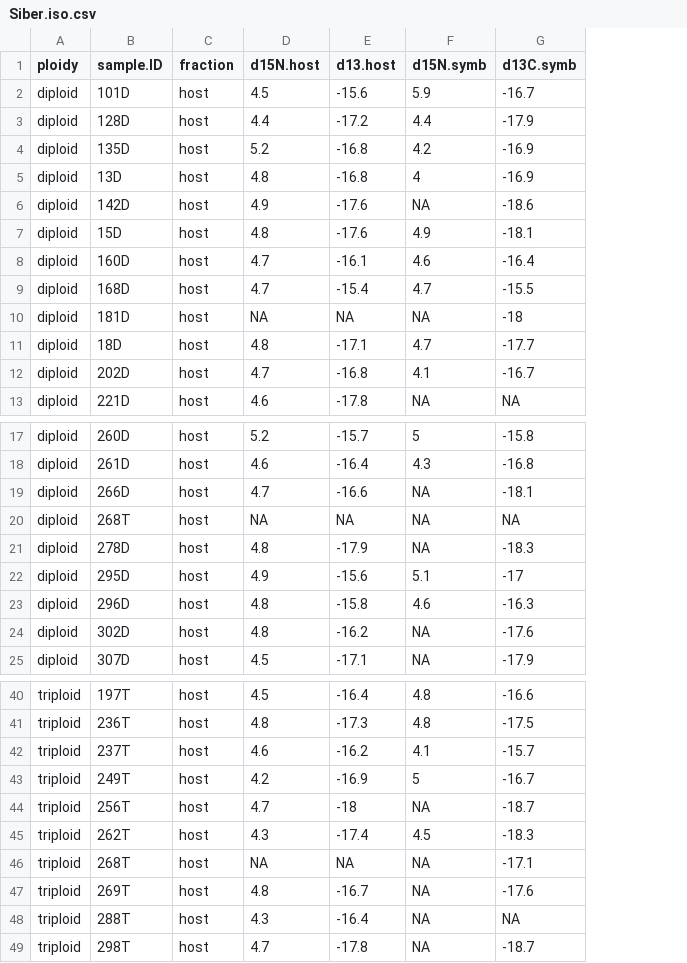
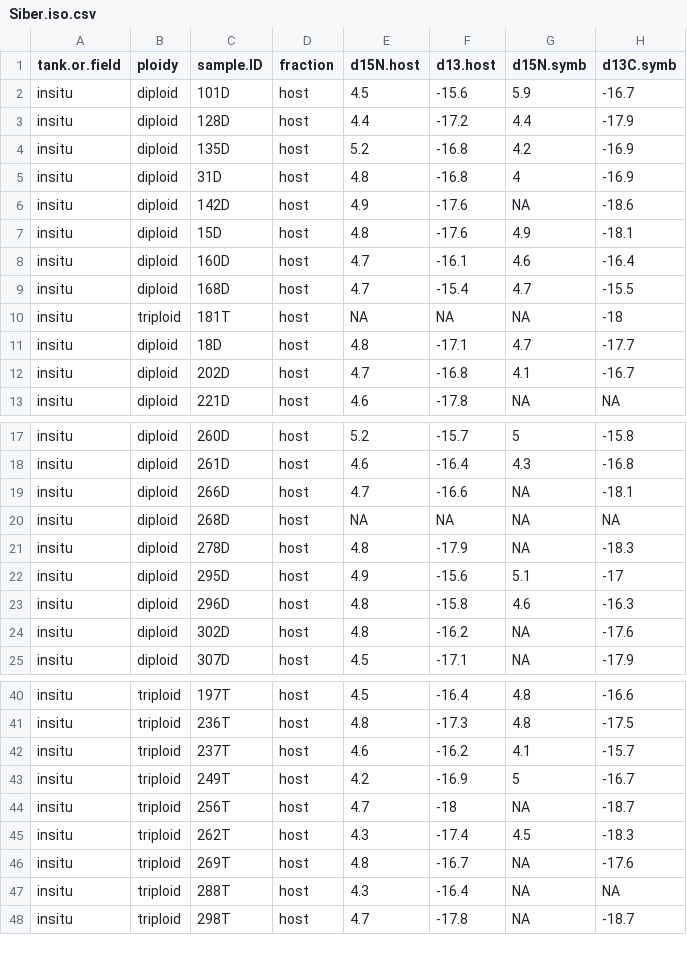
Before and after one commit to cbwall/Ploidzilla, a CSV file: data/Siber.iso.csv, drawn as a sheet; only a part is shown, gaps mark what is left out; removed rows and columns are numbered as before the commit, all else as after; the diff names each change by its address in the sheet, - before the commit and + after, or states it on an @@ line.

```diff
--- a/data/Siber.iso.csv
+++ b/data/Siber.iso.csv
+column A (tank.or.field), rows 2-13: all insitu; rows 17-25: all insitu; rows 40-48: all insitu
-C5 (sample.ID): 13D
+C5 (sample.ID): 31D
-B10 (ploidy): diploid
+B10 (ploidy): triploid
-C10 (sample.ID): 181D
+C10 (sample.ID): 181T
-C20 (sample.ID): 268T
+C20 (sample.ID): 268D
-row 46: triploid | 268T | host | NA | NA | NA | -17.1
```
Also changed, not shown: data/SA.R.csv, data/blast.R.csv, 19 other files.
